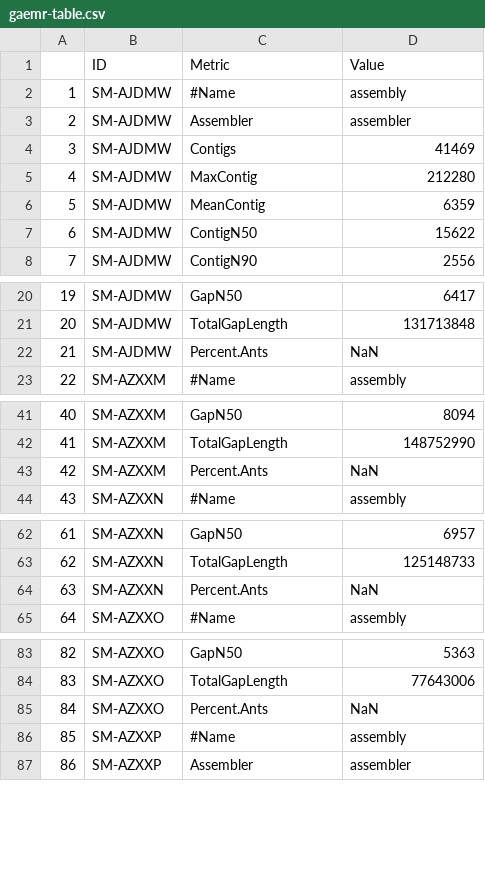
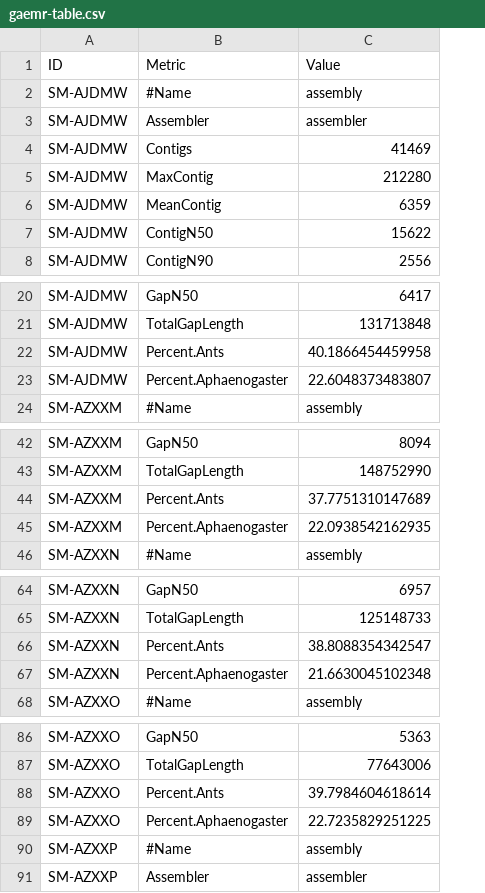
Before and after one commit to HarvardForest/apGenomes, a CSV file: data/gaemr-table.csv, drawn as a sheet; only a part is shown, gaps mark what is left out; removed rows and columns are numbered as before the commit, all else as after; the diff covers the shown part only; the diff names each change by its address in the sheet, - before the commit and + after, or states it on an @@ line.

```diff
--- a/data/gaemr-table.csv
+++ b/data/gaemr-table.csv
-column A, rows 2-8: 1 | 2 | 3 | 4 | 5 | 6 | 7; rows 20-23: 19 | 20 | 21 | 22; rows 41-44: 40 | 41 | 42 | 43; rows 62-65: 61 | 62 | 63 | 64; rows 83-87: 82 | 83 | 84 | 85 | 86
-C22 (Value): NaN
+C22 (Value): 40.1866454459958
+row 23: SM-AJDMW | Percent.Aphaenogaster | 22.6048373483807
-C44 (Value): NaN
+C44 (Value): 37.7751310147689
+row 45: SM-AZXXM | Percent.Aphaenogaster | 22.0938542162935
-C66 (Value): NaN
+C66 (Value): 38.8088354342547
+row 67: SM-AZXXN | Percent.Aphaenogaster | 21.6630045102348
-C88 (Value): NaN
+C88 (Value): 39.7984604618614
+row 89: SM-AZXXO | Percent.Aphaenogaster | 22.7235829251225
```
Also changed, not shown: 3 added rows and 3 edited cells elsewhere in this file, 9 other files.
